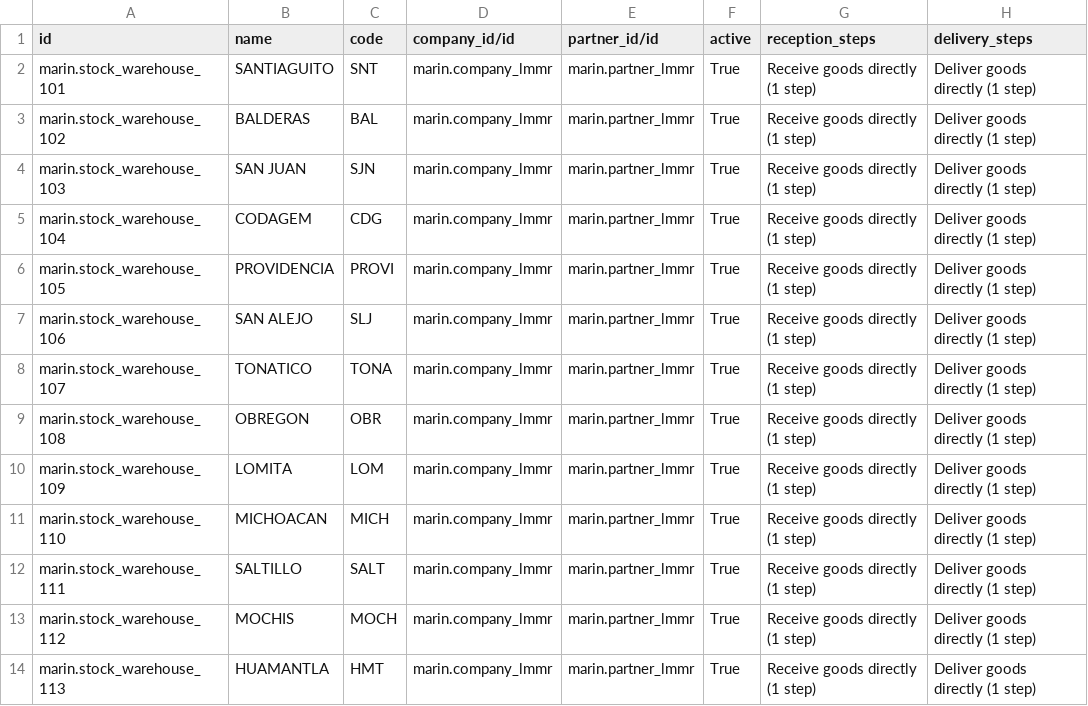
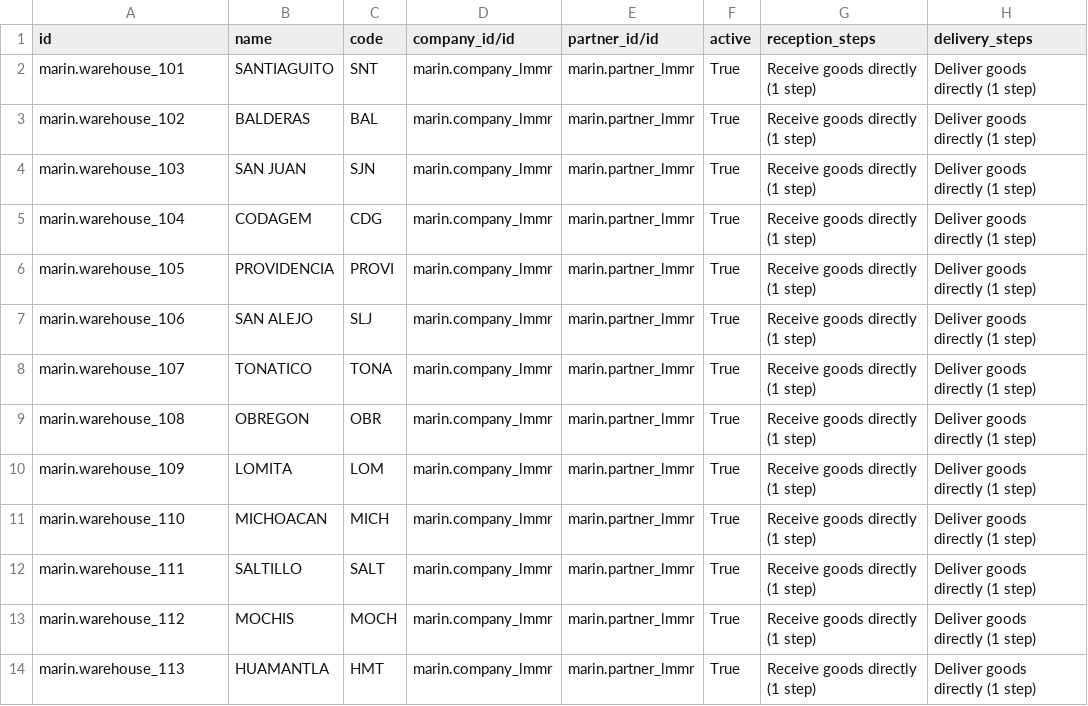
Before and after one commit to robertoCabreraAgro/addons_custom, a CSV file: marin/data/stock.warehouse.csv, drawn as a sheet; only a part is shown; the diff names each change by its address in the sheet, - before the commit and + after, or states it on an @@ line.

```diff
--- a/marin/data/stock.warehouse.csv
+++ b/marin/data/stock.warehouse.csv
-A2 (id): marin.stock_warehouse_101
+A2 (id): marin.warehouse_101
-A3 (id): marin.stock_warehouse_102
+A3 (id): marin.warehouse_102
-A4 (id): marin.stock_warehouse_103
+A4 (id): marin.warehouse_103
-A5 (id): marin.stock_warehouse_104
+A5 (id): marin.warehouse_104
-A6 (id): marin.stock_warehouse_105
+A6 (id): marin.warehouse_105
-A7 (id): marin.stock_warehouse_106
+A7 (id): marin.warehouse_106
-A8 (id): marin.stock_warehouse_107
+A8 (id): marin.warehouse_107
-A9 (id): marin.stock_warehouse_108
+A9 (id): marin.warehouse_108
-A10 (id): marin.stock_warehouse_109
+A10 (id): marin.warehouse_109
-A11 (id): marin.stock_warehouse_110
+A11 (id): marin.warehouse_110
-A12 (id): marin.stock_warehouse_111
+A12 (id): marin.warehouse_111
-A13 (id): marin.stock_warehouse_112
+A13 (id): marin.warehouse_112
-A14 (id): marin.stock_warehouse_113
+A14 (id): marin.warehouse_113
```
Also changed, not shown: marin/data/pos.config.csv, marin/data/stock.picking.type.csv, 3 other files.
